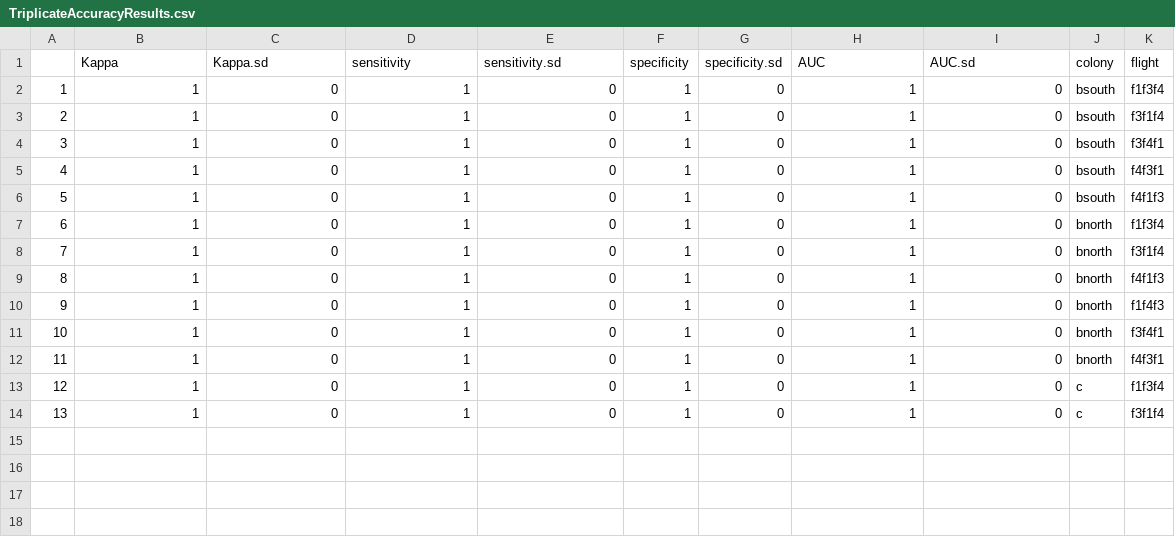
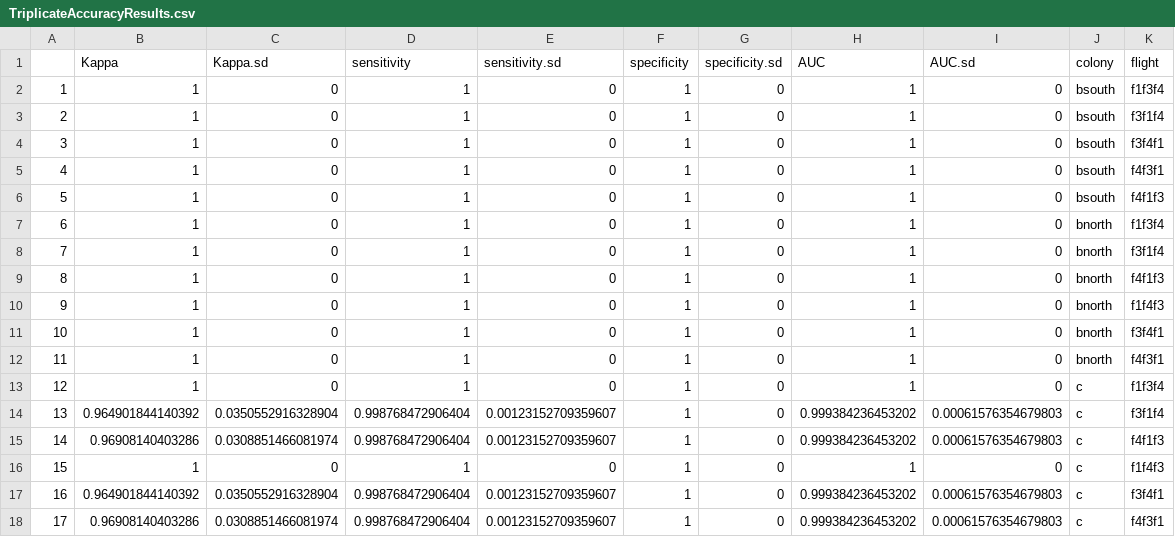
Before and after one commit to UAVWaterbird/nesttracker, a CSV file: TriplicateAccuracyResults.csv, drawn as a sheet; addresses are those after the commit; the diff names each change by its address in the sheet, - before the commit and + after, or states it on an @@ line.

Commit message:
updated files for triplicate C Colony

```diff
--- a/TriplicateAccuracyResults.csv
+++ b/TriplicateAccuracyResults.csv
+row 14: 13 | 0.964901844140392 | 0.0350552916328904 | 0.998768472906404 | 0.00123152709359607 | 1 | 0 | 0.999384236453202 | 0.00061576354679803 | c | f3f1f4
+row 15: 14 | 0.96908140403286 | 0.0308851466081974 | 0.998768472906404 | 0.00123152709359607 | 1 | 0 | 0.999384236453202 | 0.00061576354679803 | c | f4f1f3
@@ column A renumbered in row 16 @@
-K16 (flight): f3f1f4
+K16 (flight): f1f4f3
+row 17: 16 | 0.964901844140392 | 0.0350552916328904 | 0.998768472906404 | 0.00123152709359607 | 1 | 0 | 0.999384236453202 | 0.00061576354679803 | c | f3f4f1
+row 18: 17 | 0.96908140403286 | 0.0308851466081974 | 0.998768472906404 | 0.00123152709359607 | 1 | 0 | 0.999384236453202 | 0.00061576354679803 | c | f4f3f1
```
Also changed, not shown: f3f1f4_nestpoints_c.csv, 26 other files.
